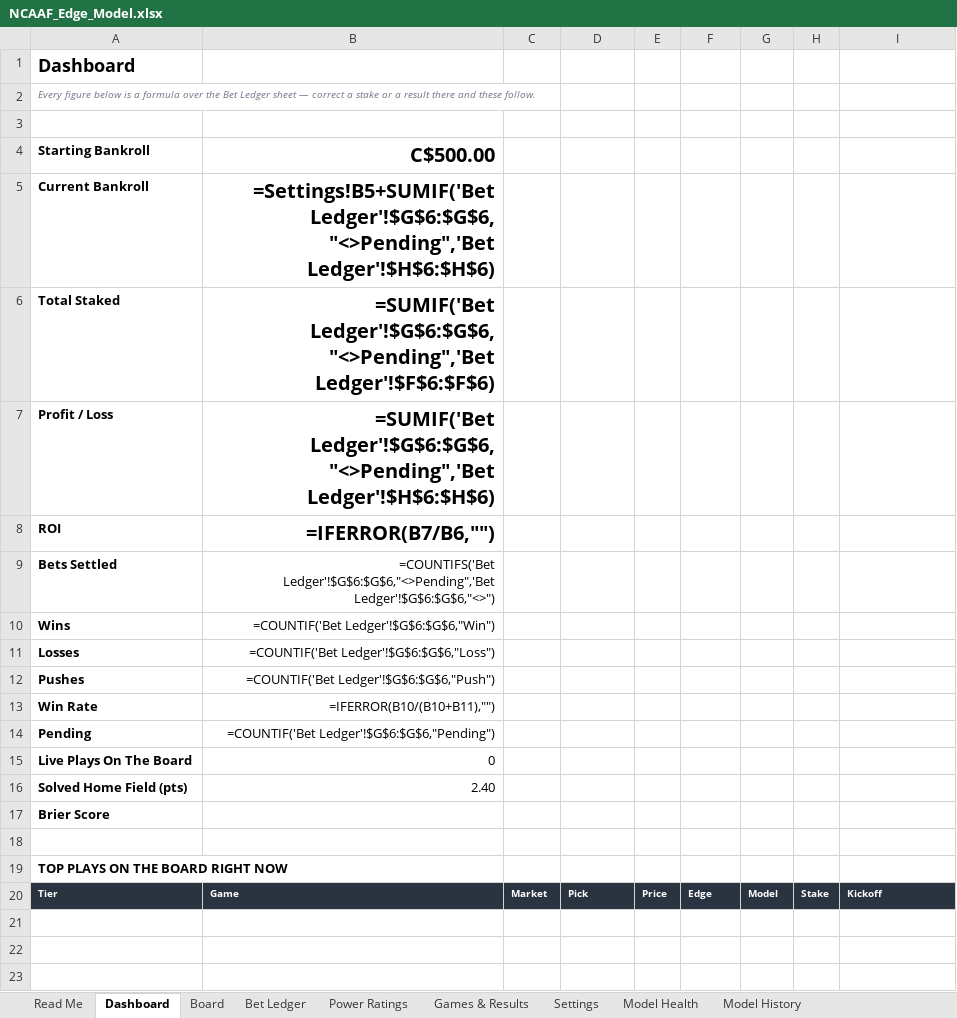
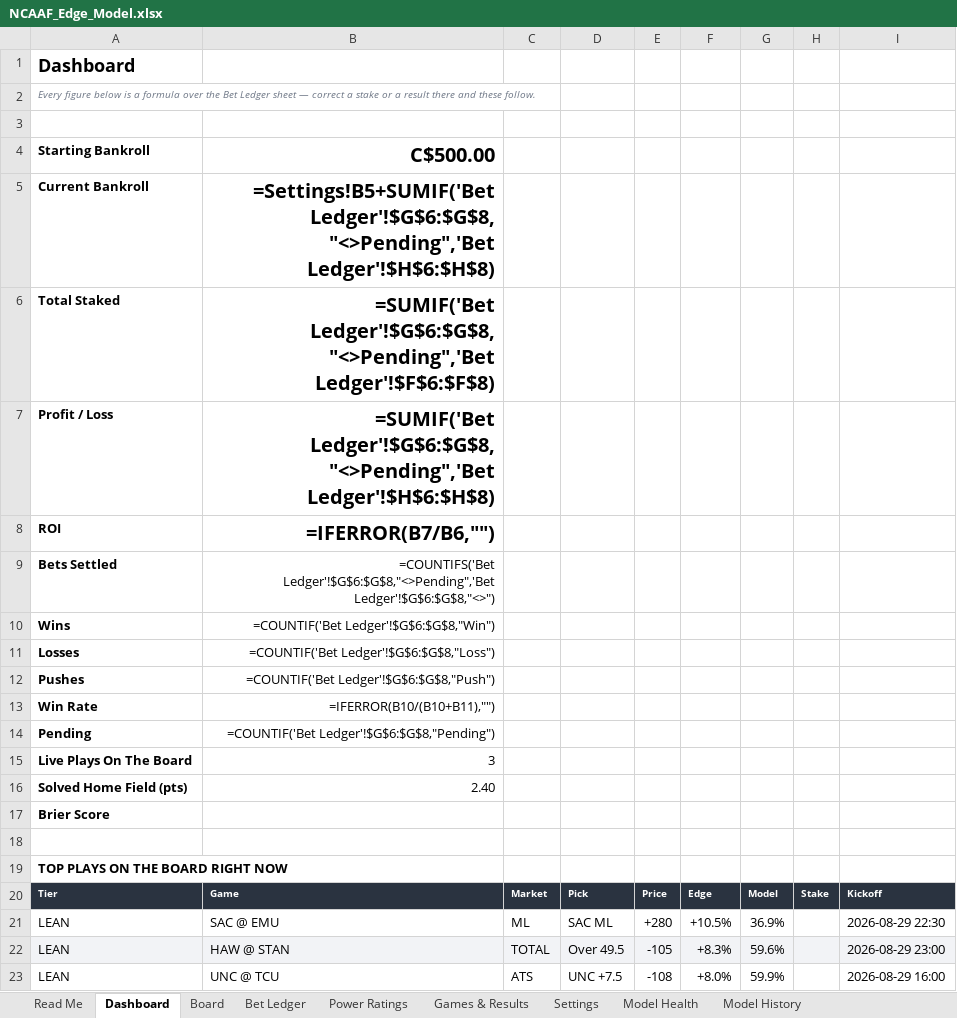
Before and after one commit to CHILLYCHILLY14/ncaaf-edge, an Excel workbook: NCAAF_Edge_Model.xlsx, sheet Dashboard, drawn as a sheet; values as stored, in another font and other column widths than the file's, no borders; formulas without a stored value are shown as written; the diff names each change by its address in the sheet, - before the commit and + after, or states it on an @@ line.

```diff
--- a/NCAAF_Edge_Model.xlsx (sheet Dashboard)
+++ b/NCAAF_Edge_Model.xlsx (sheet Dashboard)
-B5 (C$500.00): =Settings!B5+SUMIF('Bet Ledger'!$G$6:$G$6,"<>Pending",'Bet Ledger'!$H$6:$H$6)
+B5 (C$500.00): =Settings!B5+SUMIF('Bet Ledger'!$G$6:$G$8,"<>Pending",'Bet Ledger'!$H$6:$H$8)
-B6 (C$500.00): =SUMIF('Bet Ledger'!$G$6:$G$6,"<>Pending",'Bet Ledger'!$F$6:$F$6)
+B6 (C$500.00): =SUMIF('Bet Ledger'!$G$6:$G$8,"<>Pending",'Bet Ledger'!$F$6:$F$8)
-B7 (C$500.00): =SUMIF('Bet Ledger'!$G$6:$G$6,"<>Pending",'Bet Ledger'!$H$6:$H$6)
+B7 (C$500.00): =SUMIF('Bet Ledger'!$G$6:$G$8,"<>Pending",'Bet Ledger'!$H$6:$H$8)
-B9 (C$500.00): =COUNTIFS('Bet Ledger'!$G$6:$G$6,"<>Pending",'Bet Ledger'!$G$6:$G$6,"<>")
+B9 (C$500.00): =COUNTIFS('Bet Ledger'!$G$6:$G$8,"<>Pending",'Bet Ledger'!$G$6:$G$8,"<>")
-B10 (C$500.00): =COUNTIF('Bet Ledger'!$G$6:$G$6,"Win")
+B10 (C$500.00): =COUNTIF('Bet Ledger'!$G$6:$G$8,"Win")
-B11 (C$500.00): =COUNTIF('Bet Ledger'!$G$6:$G$6,"Loss")
+B11 (C$500.00): =COUNTIF('Bet Ledger'!$G$6:$G$8,"Loss")
-B12 (C$500.00): =COUNTIF('Bet Ledger'!$G$6:$G$6,"Push")
+B12 (C$500.00): =COUNTIF('Bet Ledger'!$G$6:$G$8,"Push")
-B14 (C$500.00): =COUNTIF('Bet Ledger'!$G$6:$G$6,"Pending")
+B14 (C$500.00): =COUNTIF('Bet Ledger'!$G$6:$G$8,"Pending")
-B15 (C$500.00): 0
+B15 (C$500.00): 3
+row 21: LEAN | SAC @ EMU | ML | SAC ML | +280 | +10.5% | 36.9% |  | 2026-08-29 22:30
+row 22: LEAN | HAW @ STAN | TOTAL | Over 49.5 | -105 | +8.3% | 59.6% |  | 2026-08-29 23:00
+row 23: LEAN | UNC @ TCU | ATS | UNC +7.5 | -108 | +8.0% | 59.9% |  | 2026-08-29 16:00
```
Also changed, not shown: sheet Board, sheet Bet Ledger, sheet Read Me, 6 other files.
